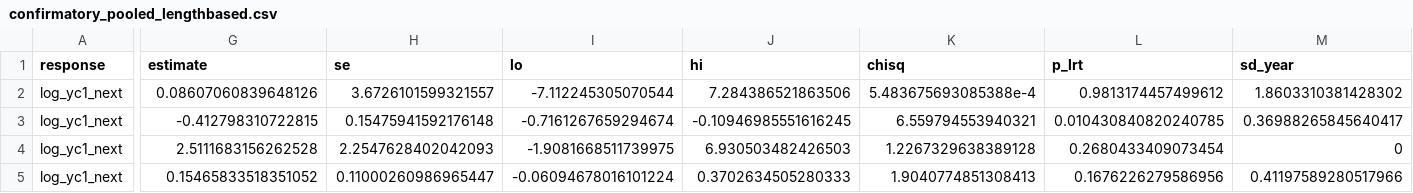
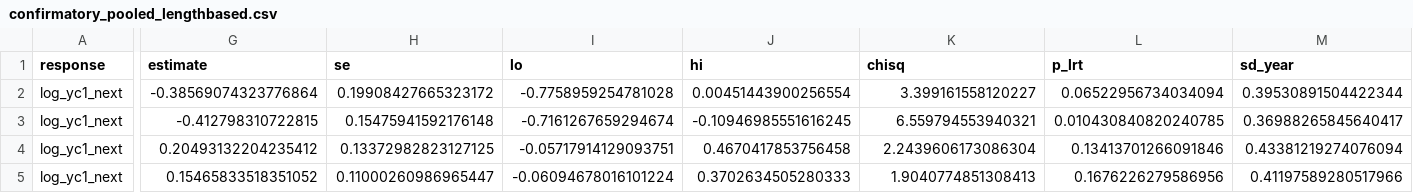
Before and after one commit to mattgeorgephd/razor-clam-recruitment-analysis, a CSV file: 03_analyses/robust-reanalysis/tables/confirmatory_pooled_lengthbased.csv, drawn as a sheet; only a part is shown, gaps mark what is left out; the diff covers the shown part only; the diff names each change by its address in the sheet, - before the commit and + after, or states it on an @@ line.

```diff
--- a/03_analyses/robust-reanalysis/tables/confirmatory_pooled_lengthbased.csv
+++ b/03_analyses/robust-reanalysis/tables/confirmatory_pooled_lengthbased.csv
-G2 (estimate): 0.08607060839648126
+G2 (estimate): -0.38569074323776864
-H2 (se): 3.6726101599321557
+H2 (se): 0.19908427665323172
-I2 (lo): -7.112245305070544
+I2 (lo): -0.7758959254781028
-J2 (hi): 7.284386521863506
+J2 (hi): 0.00451443900256554
-K2 (chisq): 5.483675693085388e-4
+K2 (chisq): 3.399161558120227
-L2 (p_lrt): 0.9813174457499612
+L2 (p_lrt): 0.06522956734034094
-M2 (sd_year): 1.8603310381428302
+M2 (sd_year): 0.39530891504422344
-G4 (estimate): 2.5111683156262528
+G4 (estimate): 0.20493132204235412
-H4 (se): 2.2547628402042093
+H4 (se): 0.13372982823127125
-I4 (lo): -1.9081668511739975
+I4 (lo): -0.05717914129093751
-J4 (hi): 6.930503482426503
+J4 (hi): 0.4670417853756458
-K4 (chisq): 1.2267329638389128
+K4 (chisq): 2.2439606173086304
-L4 (p_lrt): 0.2680433409073454
+L4 (p_lrt): 0.13413701266091846
-M4 (sd_year): 0
+M4 (sd_year): 0.43381219274076094
```
Also changed, not shown: 166 edited cells elsewhere in this file, 03_analyses/robust-reanalysis/tables/confirmatory_coastwide_lengthbased.csv, 03_analyses/robust-reanalysis/tables/window_scan_all.csv, 16 other files.
